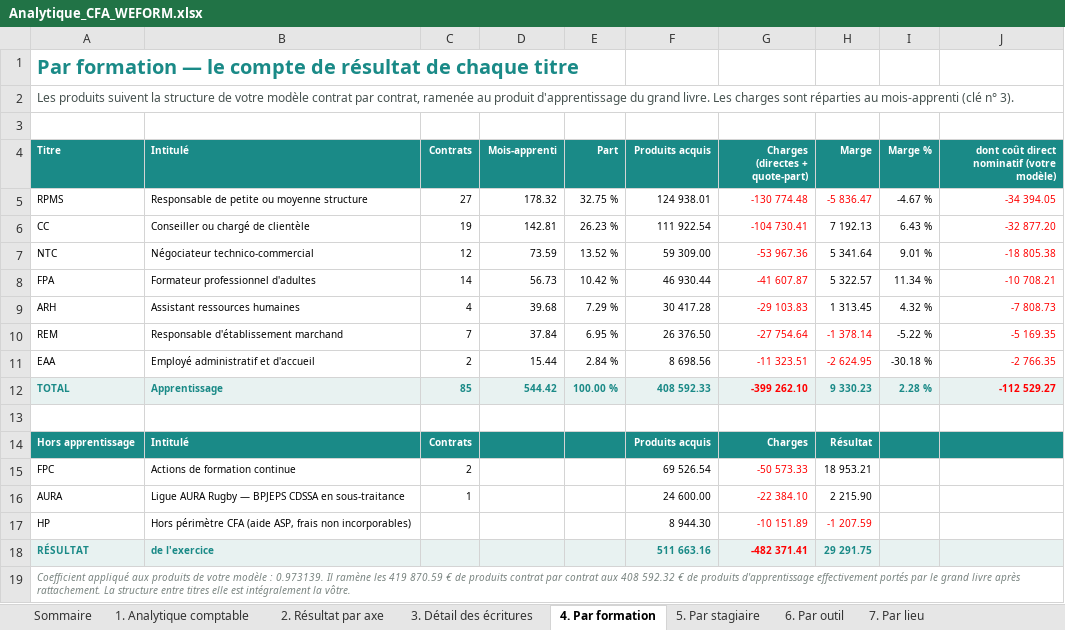
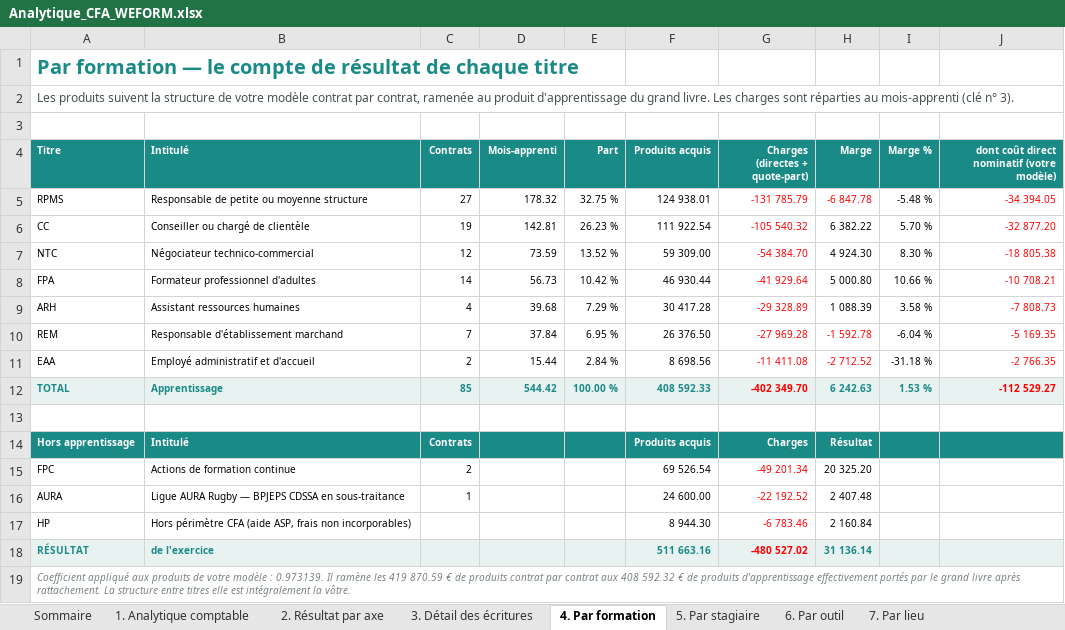
Before and after one commit to Antho01580/APPLI, an Excel workbook: dossier-cfa/livrables/Analytique_CFA_WEFORM.xlsx, sheet 4. Par formation, drawn as a sheet; values as stored, in another font and other column widths than the file's, no borders; the diff names each change by its address in the sheet, - before the commit and + after, or states it on an @@ line.

```diff
--- a/dossier-cfa/livrables/Analytique_CFA_WEFORM.xlsx (sheet 4. Par formation)
+++ b/dossier-cfa/livrables/Analytique_CFA_WEFORM.xlsx (sheet 4. Par formation)
-G5 (Charges (directes + quote-part)): -130 774.48
+G5 (Charges (directes + quote-part)): -131 785.79
-H5 (Marge): -5 836.47
+H5 (Marge): -6 847.78
-I5 (Marge %): -4.67 %
+I5 (Marge %): -5.48 %
-G6 (Charges (directes + quote-part)): -104 730.41
+G6 (Charges (directes + quote-part)): -105 540.32
-H6 (Marge): 7 192.13
+H6 (Marge): 6 382.22
-I6 (Marge %): 6.43 %
+I6 (Marge %): 5.70 %
-G7 (Charges (directes + quote-part)): -53 967.36
+G7 (Charges (directes + quote-part)): -54 384.70
-H7 (Marge): 5 341.64
+H7 (Marge): 4 924.30
-I7 (Marge %): 9.01 %
+I7 (Marge %): 8.30 %
-G8 (Charges (directes + quote-part)): -41 607.87
+G8 (Charges (directes + quote-part)): -41 929.64
-H8 (Marge): 5 322.57
+H8 (Marge): 5 000.80
-I8 (Marge %): 11.34 %
+I8 (Marge %): 10.66 %
-G9 (Charges (directes + quote-part)): -29 103.83
+G9 (Charges (directes + quote-part)): -29 328.89
-H9 (Marge): 1 313.45
+H9 (Marge): 1 088.39
-I9 (Marge %): 4.32 %
+I9 (Marge %): 3.58 %
-G10 (Charges (directes + quote-part)): -27 754.64
+G10 (Charges (directes + quote-part)): -27 969.28
-H10 (Marge): -1 378.14
+H10 (Marge): -1 592.78
-I10 (Marge %): -5.22 %
+I10 (Marge %): -6.04 %
-G11 (Charges (directes + quote-part)): -11 323.51
+G11 (Charges (directes + quote-part)): -11 411.08
-H11 (Marge): -2 624.95
+H11 (Marge): -2 712.52
-I11 (Marge %): -30.18 %
+I11 (Marge %): -31.18 %
-G12 (Charges (directes + quote-part)): -399 262.10
+G12 (Charges (directes + quote-part)): -402 349.70
-H12 (Marge): 9 330.23
+H12 (Marge): 6 242.63
-I12 (Marge %): 2.28 %
+I12 (Marge %): 1.53 %
-G15 (Charges (directes + quote-part)): -50 573.33
+G15 (Charges (directes + quote-part)): -49 201.34
-H15 (Marge): 18 953.21
+H15 (Marge): 20 325.20
-G16 (Charges (directes + quote-part)): -22 384.10
+G16 (Charges (directes + quote-part)): -22 192.52
-H16 (Marge): 2 215.90
+H16 (Marge): 2 407.48
-G17 (Charges (directes + quote-part)): -10 151.89
+G17 (Charges (directes + quote-part)): -6 783.46
-H17 (Marge): -1 207.59
+H17 (Marge): 2 160.84
-H17 text colour: #FF0000
+H17 text colour: black
-G18 (Charges (directes + quote-part)): -482 371.41
+G18 (Charges (directes + quote-part)): -480 527.02
-H18 (Marge): 29 291.75
+H18 (Marge): 31 136.14
```
Also changed, not shown: sheet 3. Détail des écritures, sheet 11. Écritures de clôture, sheet 1. Analytique comptable, sheet 9. Maîtrise du résultat, sheet 7. Par lieu, sheet 6. Par outil, 5 more sheets, other sheet tabs, 7 other files.
